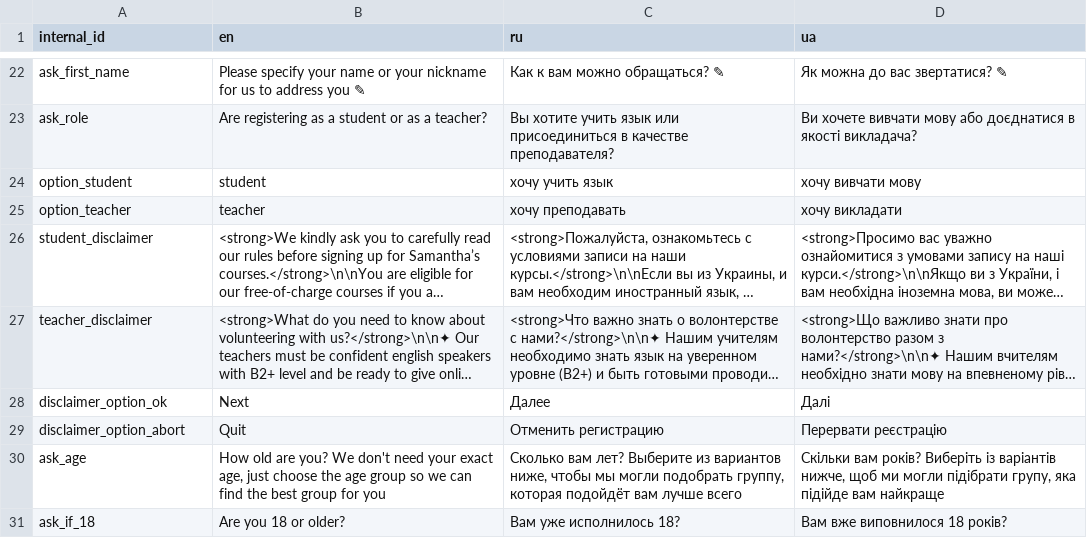
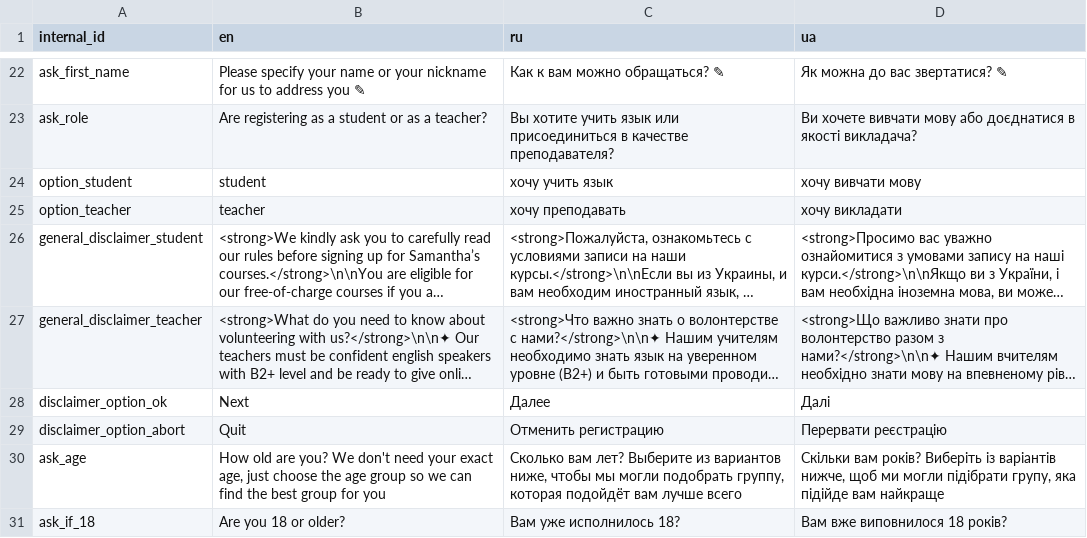
Before and after one commit to samanthasgroup/samanthas-telegram-bot, a CSV file: samanthas_telegram_bot/application_start/phrases.csv, drawn as a sheet; only a part is shown, gaps mark what is left out; long unchanged cells end in …; the diff names each change by its address in the sheet, - before the commit and + after, or states it on an @@ line.

Commit message:
rename formerly only disclaimer to general disclaimer

```diff
--- a/samanthas_telegram_bot/application_start/phrases.csv
+++ b/samanthas_telegram_bot/application_start/phrases.csv
-A26 (internal_id): student_disclaimer
+A26 (internal_id): general_disclaimer_student
-A27 (internal_id): teacher_disclaimer
+A27 (internal_id): general_disclaimer_teacher
```
Also changed, not shown: 4 other files.
